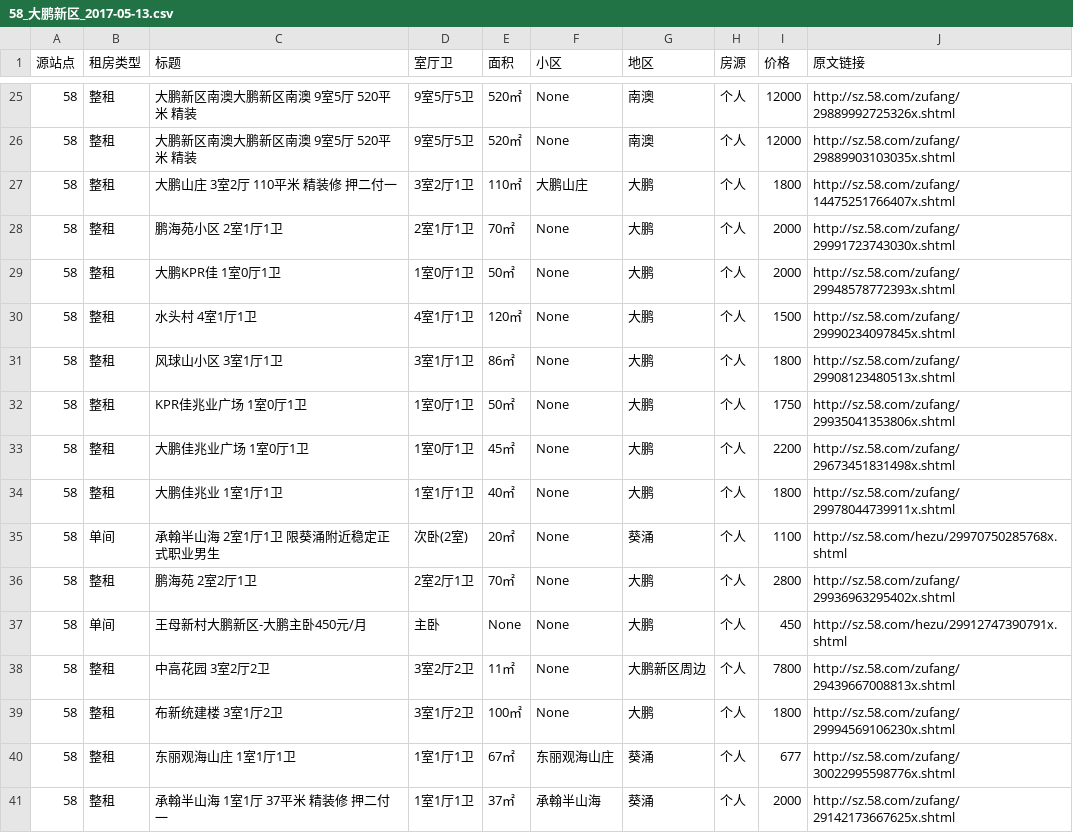
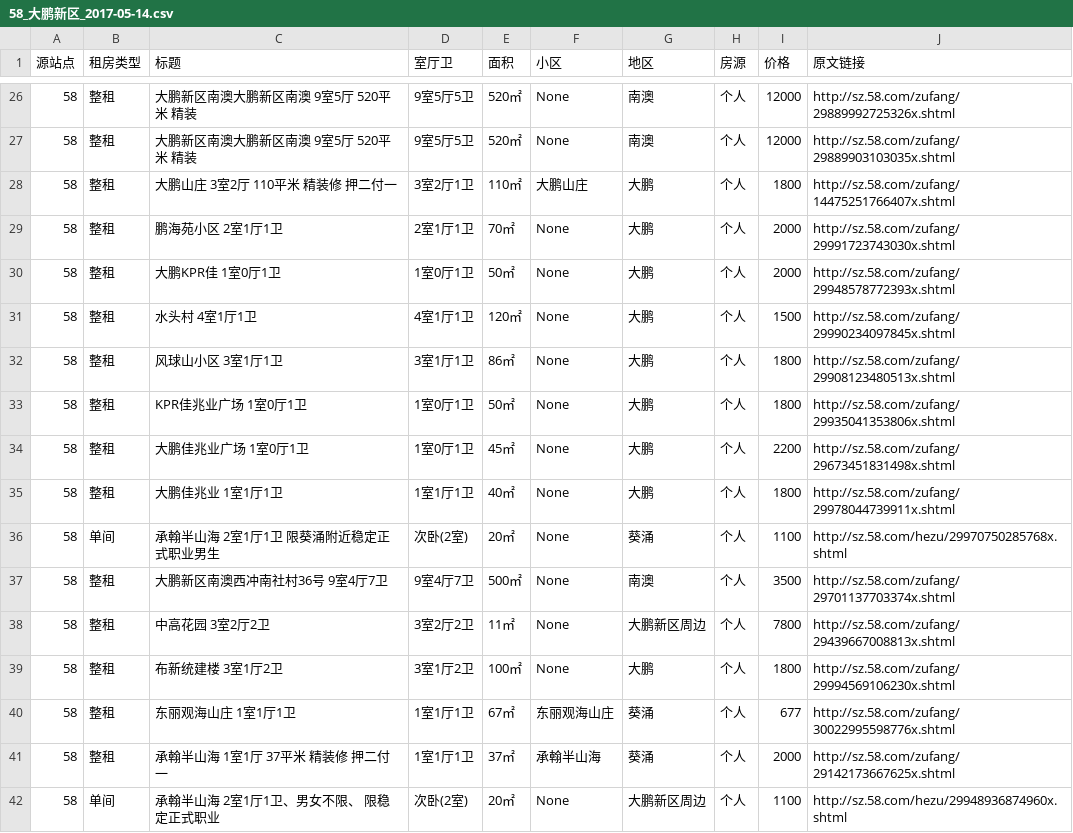
Before and after one commit to JeffXue/tenement-spider, a CSV file: report/58_大鹏新区_2017-05-14.csv (was report/58_大鹏新区_2017-05-13.csv), drawn as a sheet; only a part is shown, gaps mark what is left out; the shorter side is filled out with more unchanged rows; the diff covers the shown part only.

```diff
--- a/report/58_大鹏新区_2017-05-13.csv
+++ b/report/58_大鹏新区_2017-05-14.csv
@@ -31,3 +32,3 @@
 58,整租,风球山小区 3室1厅1卫,3室1厅1卫,86㎡,None,大鹏,个人,1800,http://sz.58.com/zufang/29908123480513x.shtml
-58,整租,KPR佳兆业广场 1室0厅1卫,1室0厅1卫,50㎡,None,大鹏,个人,1750,http://sz.58.com/zufang/29935041353806x.shtml
+58,整租,KPR佳兆业广场 1室0厅1卫,1室0厅1卫,50㎡,None,大鹏,个人,1800,http://sz.58.com/zufang/29935041353806x.shtml
 58,整租,大鹏佳兆业广场 1室0厅1卫,1室0厅1卫,45㎡,None,大鹏,个人,2200,http://sz.58.com/zufang/29673451831498x.shtml
@@ -35,4 +36,3 @@
 58,单间,承翰半山海 2室1厅1卫 限葵涌附近稳定正式职业男生,次卧(2室),20㎡,None,葵涌,个人,1100,http://sz.58.com/hezu/29970750285768x.shtml
-58,整租,鹏海苑 2室2厅1卫,2室2厅1卫,70㎡,None,大鹏,个人,2800,http://sz.58.com/zufang/29936963295402x.shtml
-58,单间,王母新村大鹏新区-大鹏主卧450元/月,主卧,None,None,大鹏,个人,450,http://sz.58.com/hezu/29912747390791x.shtml
+58,整租,大鹏新区南澳西冲南社村36号 9室4厅7卫,9室4厅7卫,500㎡,None,南澳,个人,3500,http://sz.58.com/zufang/29701137703374x.shtml
 58,整租,中高花园 3室2厅2卫,3室2厅2卫,11㎡,None,大鹏新区周边,个人,7800,http://sz.58.com/zufang/29439667008813x.shtml
```
Also changed, not shown: 3 added rows, 3 removed rows and 1 moved row elsewhere in this file, report/58_坪山新区_2017-05-14.csv, 38 other files.
